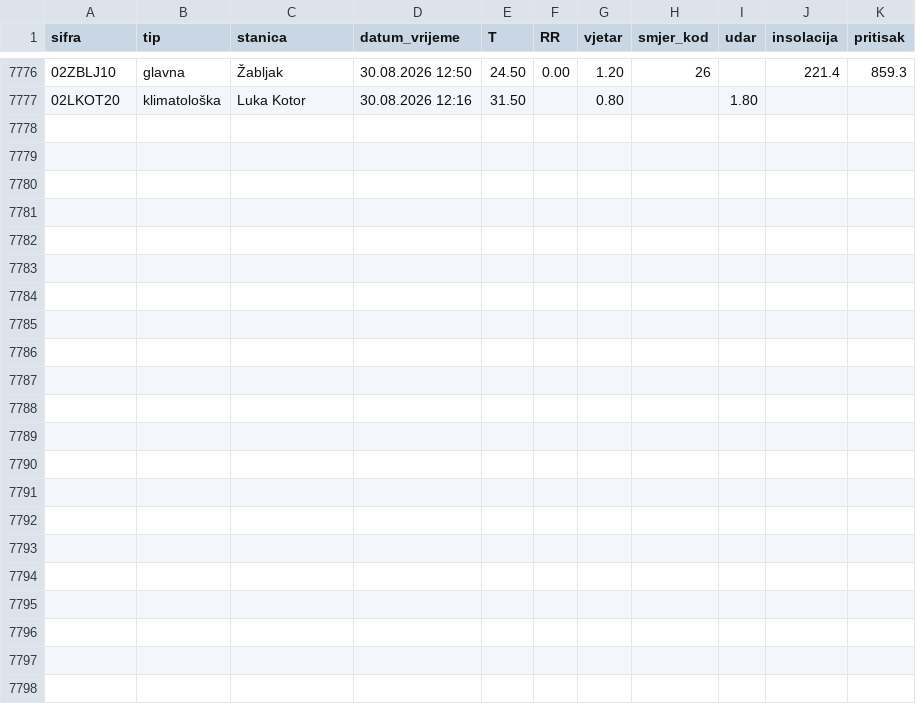
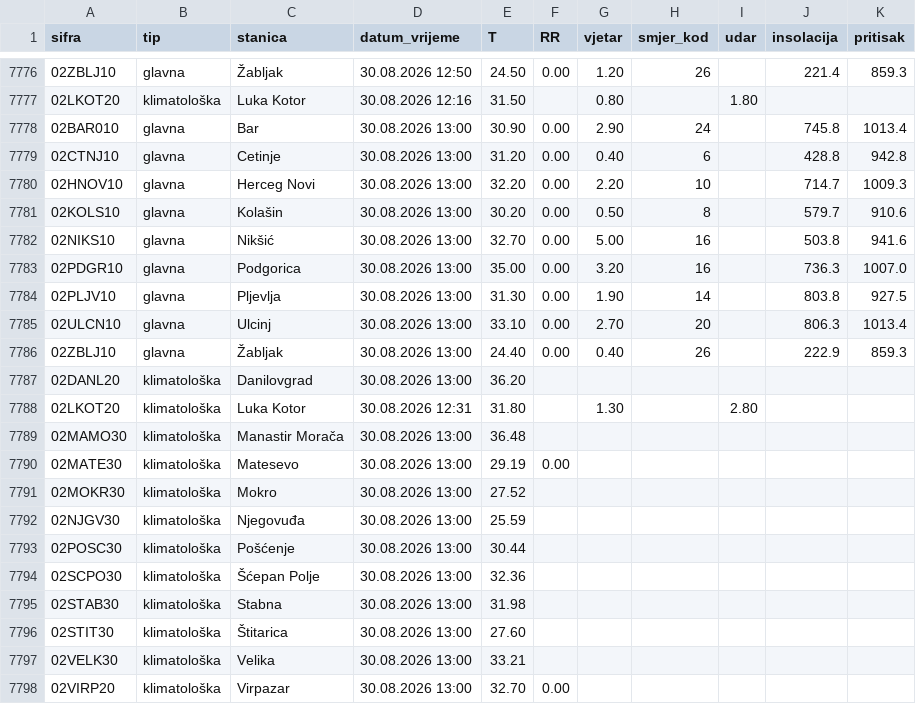
Before and after one commit to forkusis/MeteoMNEv2, a CSV file: data/history.csv, drawn as a sheet; only a part is shown, gaps mark what is left out; the diff names each change by its address in the sheet, - before the commit and + after, or states it on an @@ line.

```diff
--- a/data/history.csv
+++ b/data/history.csv
+row 7778: 02BAR010 | glavna | Bar | 30.08.2026 13:00 | 30.90 | 0.00 | 2.90 | 24 |  | 745.8 | 1013.4
+row 7779: 02CTNJ10 | glavna | Cetinje | 30.08.2026 13:00 | 31.20 | 0.00 | 0.40 | 6 |  | 428.8 | 942.8
+row 7780: 02HNOV10 | glavna | Herceg Novi | 30.08.2026 13:00 | 32.20 | 0.00 | 2.20 | 10 |  | 714.7 | 1009.3
+row 7781: 02KOLS10 | glavna | Kolašin | 30.08.2026 13:00 | 30.20 | 0.00 | 0.50 | 8 |  | 579.7 | 910.6
+row 7782: 02NIKS10 | glavna | Nikšić | 30.08.2026 13:00 | 32.70 | 0.00 | 5.00 | 16 |  | 503.8 | 941.6
+row 7783: 02PDGR10 | glavna | Podgorica | 30.08.2026 13:00 | 35.00 | 0.00 | 3.20 | 16 |  | 736.3 | 1007.0
+row 7784: 02PLJV10 | glavna | Pljevlja | 30.08.2026 13:00 | 31.30 | 0.00 | 1.90 | 14 |  | 803.8 | 927.5
+row 7785: 02ULCN10 | glavna | Ulcinj | 30.08.2026 13:00 | 33.10 | 0.00 | 2.70 | 20 |  | 806.3 | 1013.4
+row 7786: 02ZBLJ10 | glavna | Žabljak | 30.08.2026 13:00 | 24.40 | 0.00 | 0.40 | 26 |  | 222.9 | 859.3
+row 7787: 02DANL20 | klimatološka | Danilovgrad | 30.08.2026 13:00 | 36.20
+row 7788: 02LKOT20 | klimatološka | Luka Kotor | 30.08.2026 12:31 | 31.80 |  | 1.30 |  | 2.80
+row 7789: 02MAMO30 | klimatološka | Manastir Morača | 30.08.2026 13:00 | 36.48
+row 7790: 02MATE30 | klimatološka | Matesevo | 30.08.2026 13:00 | 29.19 | 0.00
+row 7791: 02MOKR30 | klimatološka | Mokro | 30.08.2026 13:00 | 27.52
+row 7792: 02NJGV30 | klimatološka | Njegovuđa | 30.08.2026 13:00 | 25.59
+row 7793: 02POSC30 | klimatološka | Pošćenje | 30.08.2026 13:00 | 30.44
+row 7794: 02SCPO30 | klimatološka | Šćepan Polje | 30.08.2026 13:00 | 32.36
+row 7795: 02STAB30 | klimatološka | Stabna | 30.08.2026 13:00 | 31.98
+row 7796: 02STIT30 | klimatološka | Štitarica | 30.08.2026 13:00 | 27.60
+row 7797: 02VELK30 | klimatološka | Velika | 30.08.2026 13:00 | 33.21
+row 7798: 02VIRP20 | klimatološka | Virpazar | 30.08.2026 13:00 | 32.70 | 0.00
```
Also changed, not shown: 22 other files.
